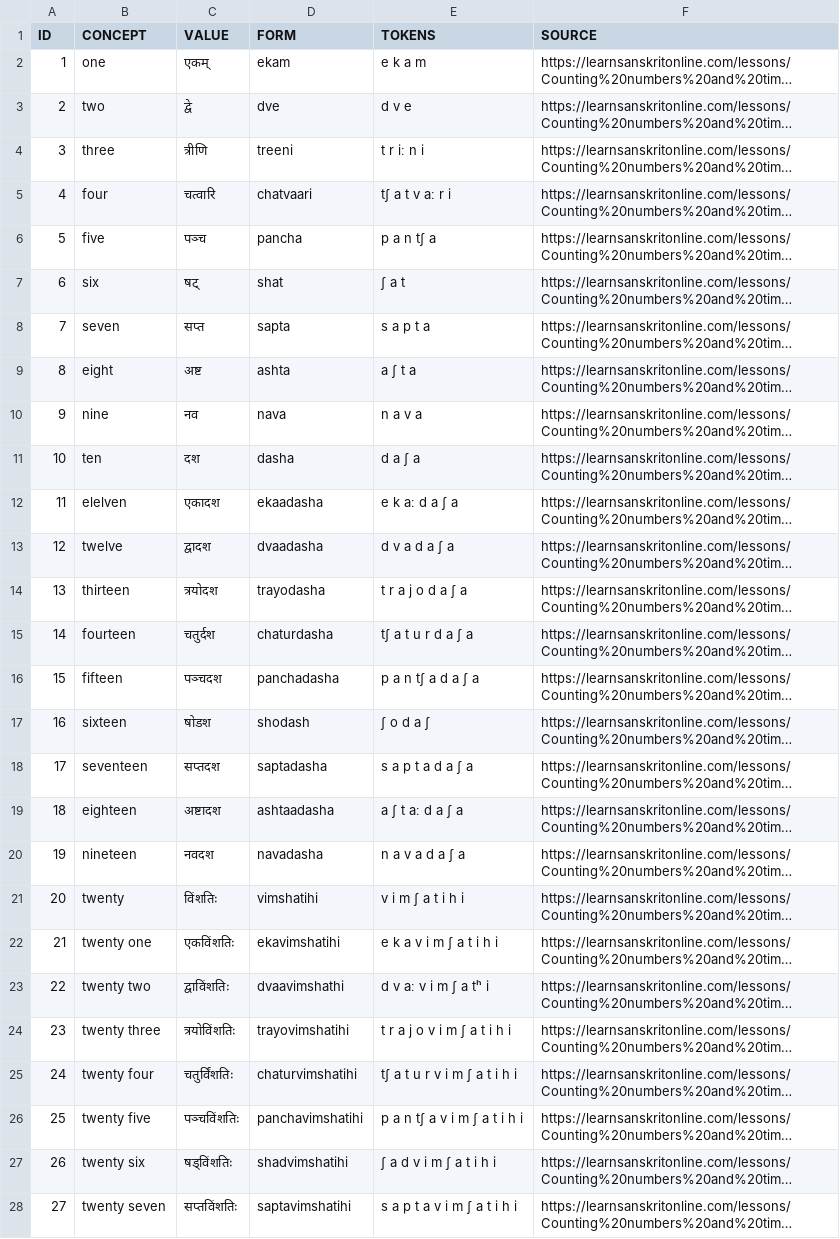
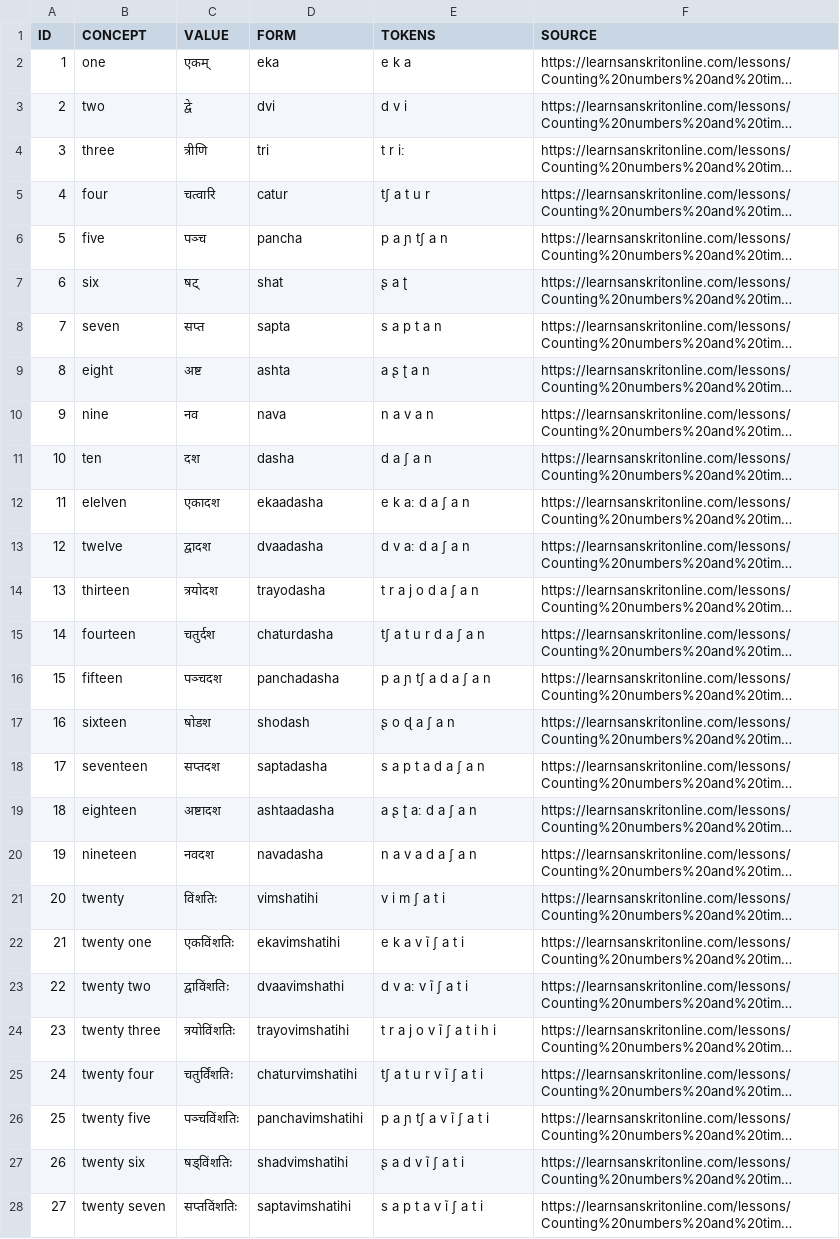
Before and after one commit to numeralbank/cosinus, a TSV file: raw/sanskrit.tsv, drawn as a sheet; only a part is shown; long unchanged cells end in …; the diff covers the shown part only; the diff names each change by its address in the sheet, - before the commit and + after, or states it on an @@ line.

Commit message:
refine sanskrit

```diff
--- a/raw/sanskrit.tsv
+++ b/raw/sanskrit.tsv
-D2 (FORM): ekam
+D2 (FORM): eka
-E2 (TOKENS): e k a m
+E2 (TOKENS): e k a
-D3 (FORM): dve
+D3 (FORM): dvi
-E3 (TOKENS): d v e
+E3 (TOKENS): d v i
-D4 (FORM): treeni
+D4 (FORM): tri
-E4 (TOKENS): t r iː n i
+E4 (TOKENS): t r iː
-D5 (FORM): chatvaari
+D5 (FORM): catur
-E5 (TOKENS): tʃ a t v aː r i
+E5 (TOKENS): tʃ a t u r
-E6 (TOKENS): p a n tʃ a
+E6 (TOKENS): p a ɲ tʃ a n
-E7 (TOKENS): ʃ a t
+E7 (TOKENS): ʂ a ʈ
-E8 (TOKENS): s a p t a
+E8 (TOKENS): s a p t a n
-E9 (TOKENS): a ʃ t a
+E9 (TOKENS): a ʂ ʈ a n
-E10 (TOKENS): n a v a
+E10 (TOKENS): n a v a n
-E11 (TOKENS): d a ʃ a
+E11 (TOKENS): d a ʃ a n
-E12 (TOKENS): e k aː d a ʃ a
+E12 (TOKENS): e k aː d a ʃ a n
-E13 (TOKENS): d v a d a ʃ a
+E13 (TOKENS): d v aː d a ʃ a n
-E14 (TOKENS): t r a j o d a ʃ a
+E14 (TOKENS): t r a j o d a ʃ a n
-E15 (TOKENS): tʃ a t u r d a ʃ a
+E15 (TOKENS): tʃ a t u r d a ʃ a n
-E16 (TOKENS): p a n tʃ a d a ʃ a
+E16 (TOKENS): p a ɲ tʃ a d a ʃ a n
-E17 (TOKENS): ʃ o d a ʃ
+E17 (TOKENS): ʂ o ɖ a ʃ a n
-E18 (TOKENS): s a p t a d a ʃ a
+E18 (TOKENS): s a p t a d a ʃ a n
-E19 (TOKENS): a ʃ t aː d a ʃ a
+E19 (TOKENS): a ʂ ʈ aː d a ʃ a n
-E20 (TOKENS): n a v a d a ʃ a
+E20 (TOKENS): n a v a d a ʃ a n
-E21 (TOKENS): v i m ʃ a t i h i
+E21 (TOKENS): v i m ʃ a t i
-E22 (TOKENS): e k a v i m ʃ a t i h i
+E22 (TOKENS): e k a v ĩ ʃ a t i
-E23 (TOKENS): d v aː v i m ʃ a tʰ i
+E23 (TOKENS): d v aː v ĩ ʃ a t i
-E24 (TOKENS): t r a j o v i m ʃ a t i h i
+E24 (TOKENS): t r a j o v ĩ ʃ a t i h i
-E25 (TOKENS): tʃ a t u r v i m ʃ a t i h i
+E25 (TOKENS): tʃ a t u r v ĩ ʃ a t i
-E26 (TOKENS): p a n tʃ a v i m ʃ a t i h i
+E26 (TOKENS): p a ɲ tʃ a v ĩ ʃ a t i
-E27 (TOKENS): ʃ a d v i m ʃ a t i h i
+E27 (TOKENS): ʂ a d v ĩ ʃ a t i
-E28 (TOKENS): s a p t a v i m ʃ a t i h i
+E28 (TOKENS): s a p t a v ĩ ʃ a t i
```
Also changed, not shown: 13 edited cells elsewhere in this file.
